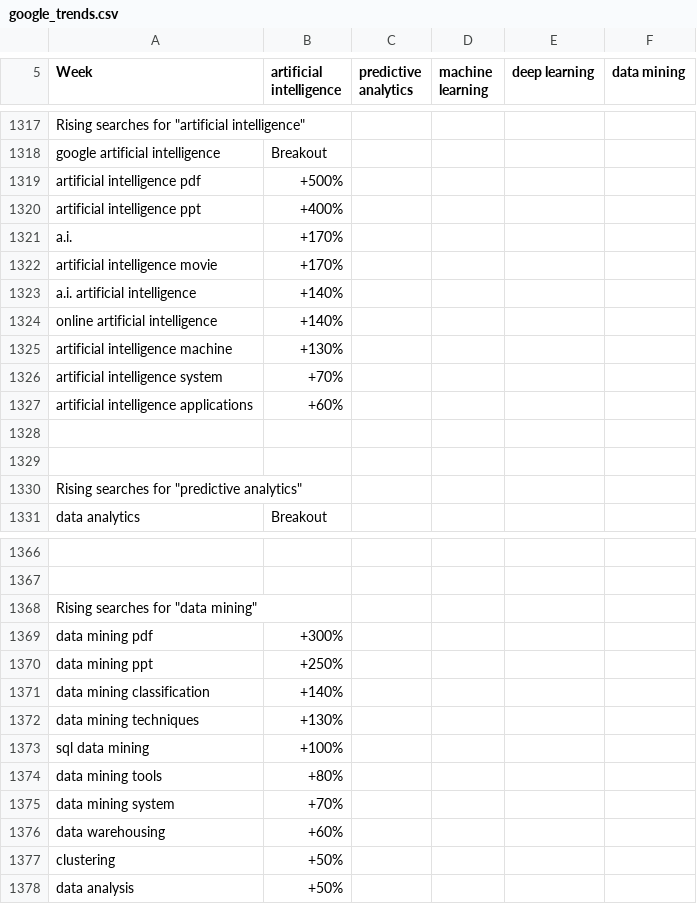
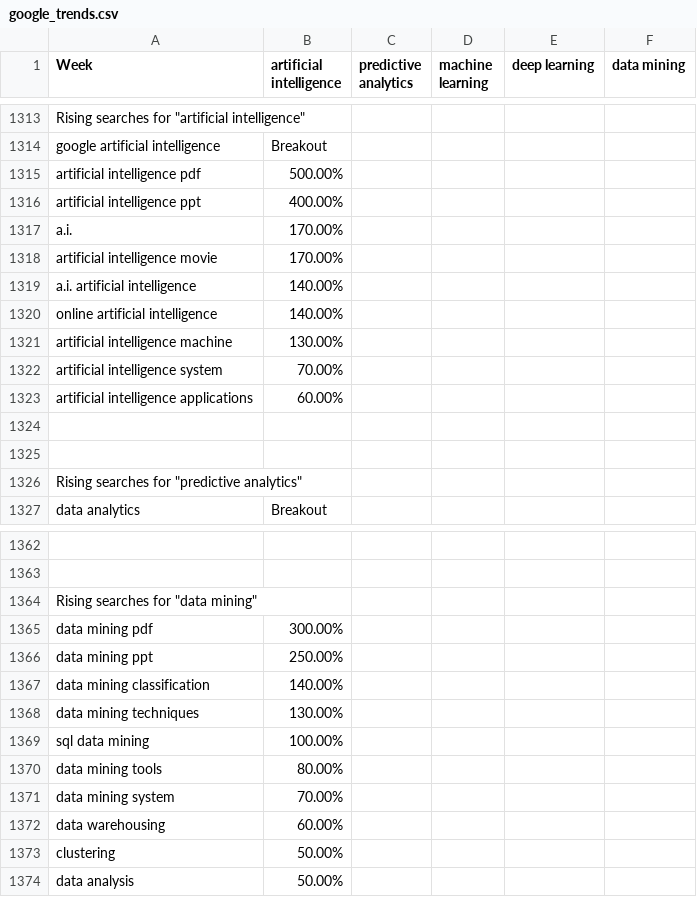
Before and after one commit to datapractice/machinelearners, a CSV file: ch0_introduction/data/google_trends.csv, drawn as a sheet; only a part is shown, gaps mark what is left out; addresses are those after the commit; the diff covers the shown part only; the diff names each change by its address in the sheet, - before the commit and + after, or states it on an @@ line.

Commit message:
doing google trends chart

```diff
--- a/ch0_introduction/data/google_trends.csv
+++ b/ch0_introduction/data/google_trends.csv
-B1315 (artificial intelligence): +500%
+B1315 (artificial intelligence): 500.00%
-B1316 (artificial intelligence): +400%
+B1316 (artificial intelligence): 400.00%
-B1317:B1318 (artificial intelligence): +170%
+B1317:B1318 (artificial intelligence): 170.00%
-B1319:B1320 (artificial intelligence): +140%
+B1319:B1320 (artificial intelligence): 140.00%
-B1321 (artificial intelligence): +130%
+B1321 (artificial intelligence): 130.00%
-B1322 (artificial intelligence): +70%
+B1322 (artificial intelligence): 70.00%
-B1323 (artificial intelligence): +60%
+B1323 (artificial intelligence): 60.00%
-B1365 (artificial intelligence): +300%
+B1365 (artificial intelligence): 300.00%
-B1366 (artificial intelligence): +250%
+B1366 (artificial intelligence): 250.00%
-B1367 (artificial intelligence): +140%
+B1367 (artificial intelligence): 140.00%
-B1368 (artificial intelligence): +130%
+B1368 (artificial intelligence): 130.00%
-B1369 (artificial intelligence): +100%
+B1369 (artificial intelligence): 100.00%
-B1370 (artificial intelligence): +80%
+B1370 (artificial intelligence): 80.00%
-B1371 (artificial intelligence): +70%
+B1371 (artificial intelligence): 70.00%
-B1372 (artificial intelligence): +60%
+B1372 (artificial intelligence): 60.00%
-B1373:B1374 (artificial intelligence): +50%
+B1373:B1374 (artificial intelligence): 50.00%
```
Also changed, not shown: 4 removed rows and 4 edited cells elsewhere in this file, 2 other files.
